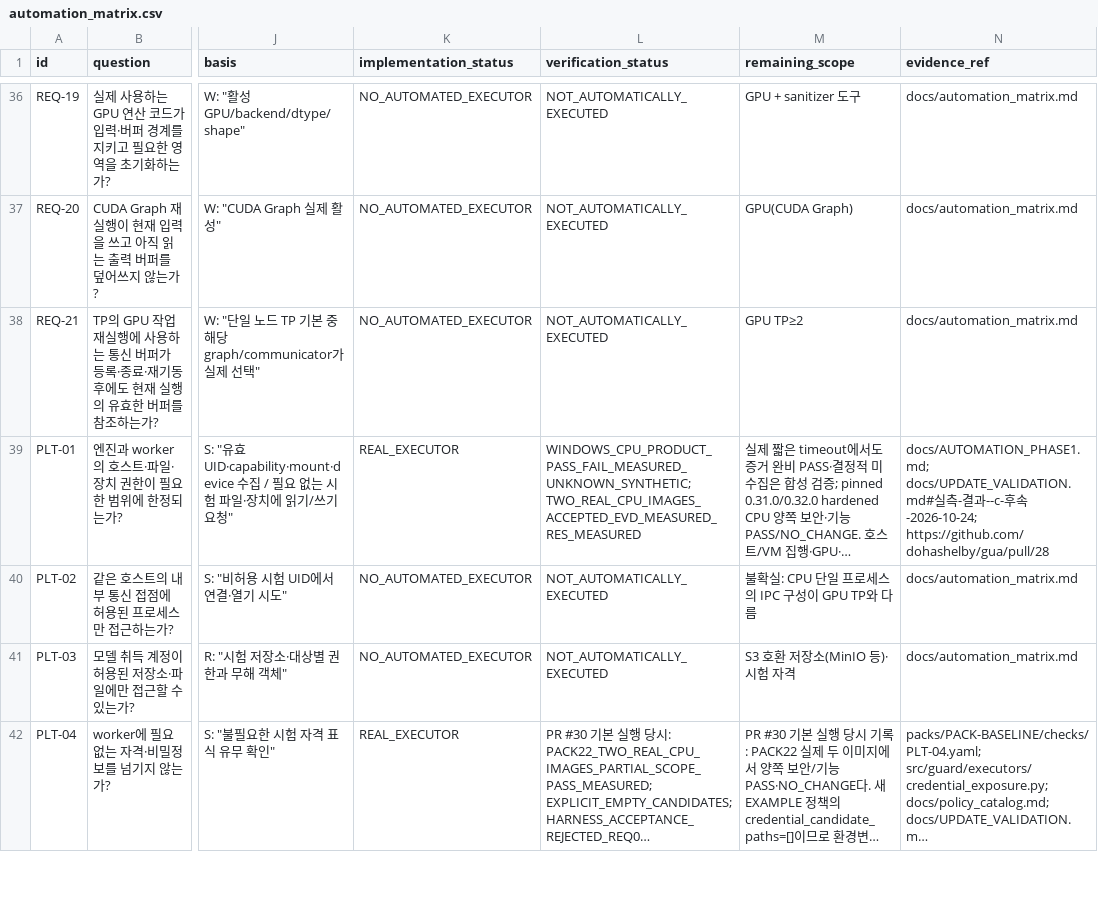
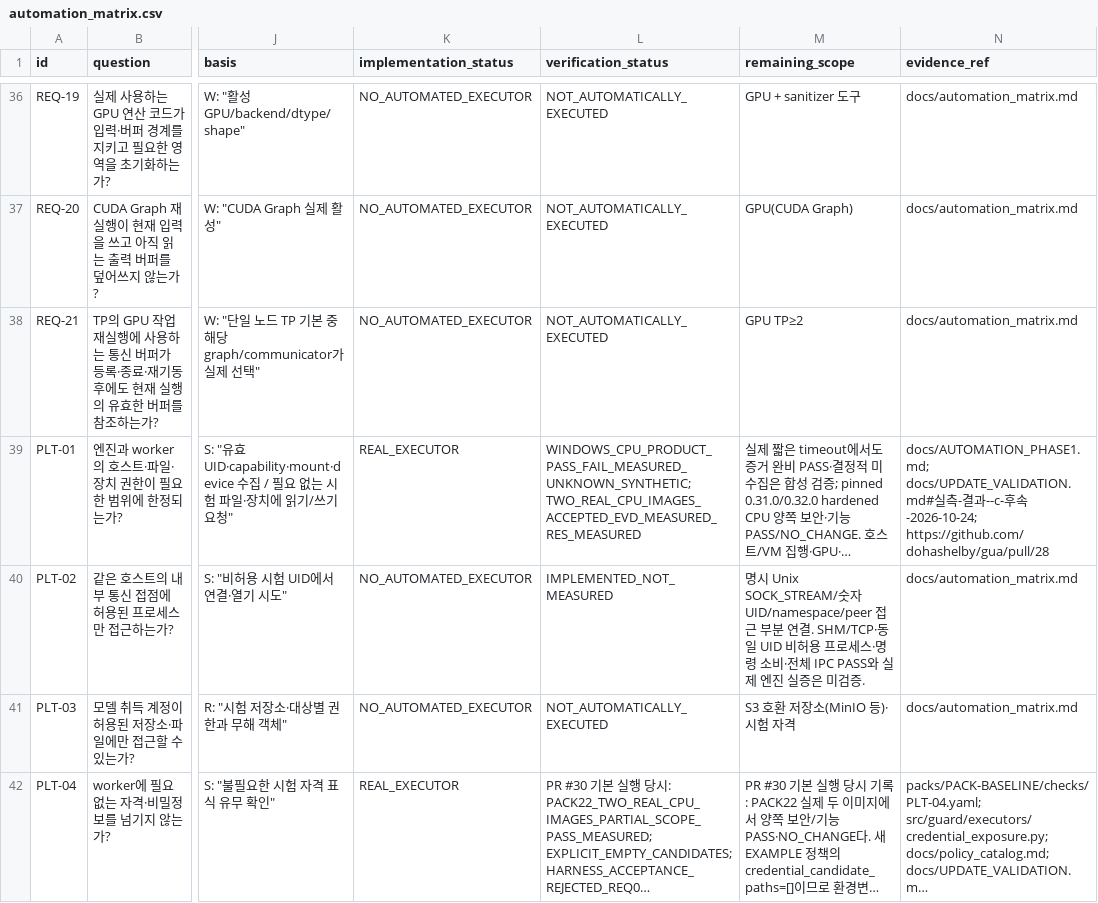
Before and after one commit to dohashelby/byul, a CSV file: update/docs/automation_matrix.csv, drawn as a sheet; only a part is shown, gaps mark what is left out; long unchanged cells end in …; the diff names each change by its address in the sheet, - before the commit and + after, or states it on an @@ line.

```diff
--- a/update/docs/automation_matrix.csv
+++ b/update/docs/automation_matrix.csv
-L40 (verification_status): NOT_AUTOMATICALLY_EXECUTED
+L40 (verification_status): IMPLEMENTED_NOT_MEASURED
-M40 (remaining_scope): 불확실: CPU 단일 프로세스의 IPC 구성이 GPU TP와 다름
+M40 (remaining_scope): 명시 Unix SOCK_STREAM/숫자 UID/namespace/peer 접근 부분 연결. SHM/TCP·동일 UID 비허용 프로세스·명령 소비·전체 IPC PASS와 실제 엔진 실증은 미검증.
```
Also changed, not shown: update/docs/checklist_validation_status.csv, 46 other files.
